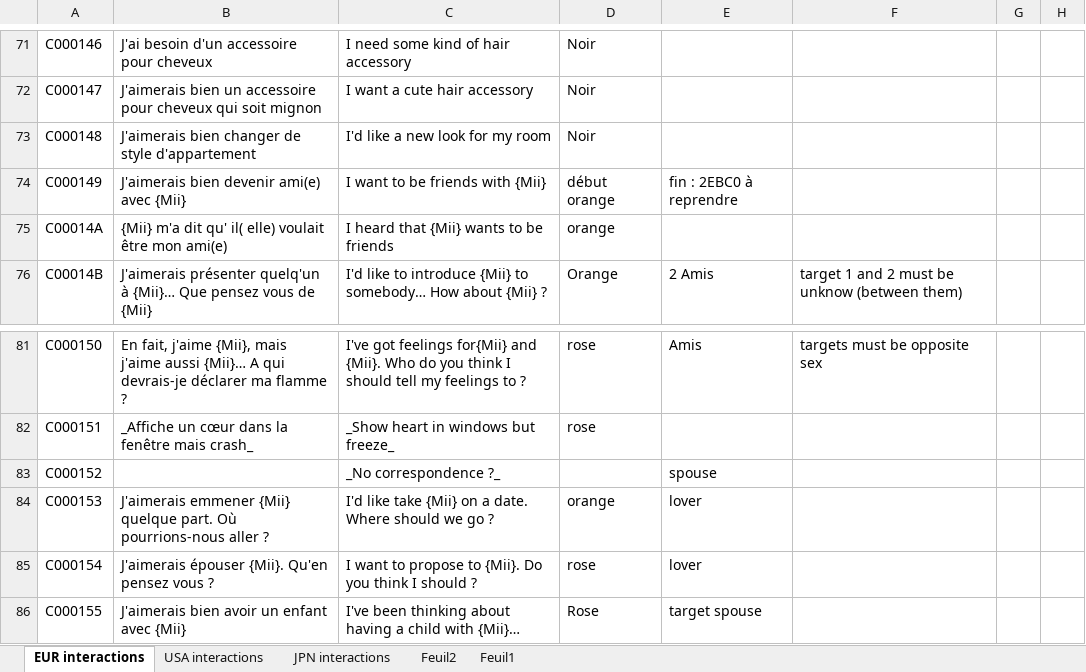
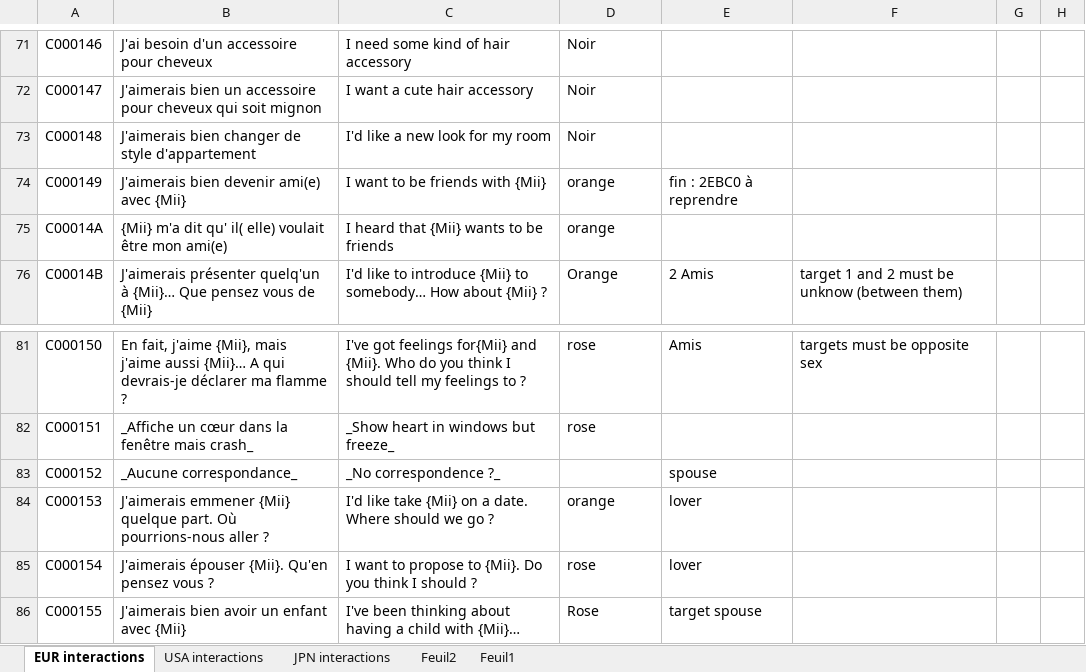
Before and after one commit to Brionjv/Tomodachi-Life-Save-Editor, an Excel workbook: Project 4.0.0/All interactions.xlsx, sheet EUR interactions, drawn as a sheet; only a part is shown, gaps mark what is left out; values as stored, in another font and other column widths than the file's, no borders; the diff covers the shown part only; the diff names each change by its address in the sheet, - before the commit and + after, or states it on an @@ line.

```diff
--- a/Project 4.0.0/All interactions.xlsx (sheet EUR interactions)
+++ b/Project 4.0.0/All interactions.xlsx (sheet EUR interactions)
-D74: début orange
+D74: orange
-B83: (empty)
+B83: _Aucune correspondance_
```
Also changed, not shown: 56 edited cells elsewhere in this sheet, 30 other files.
